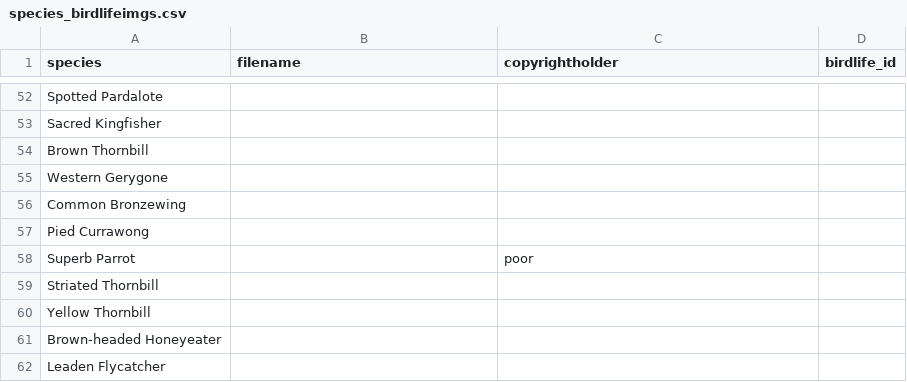
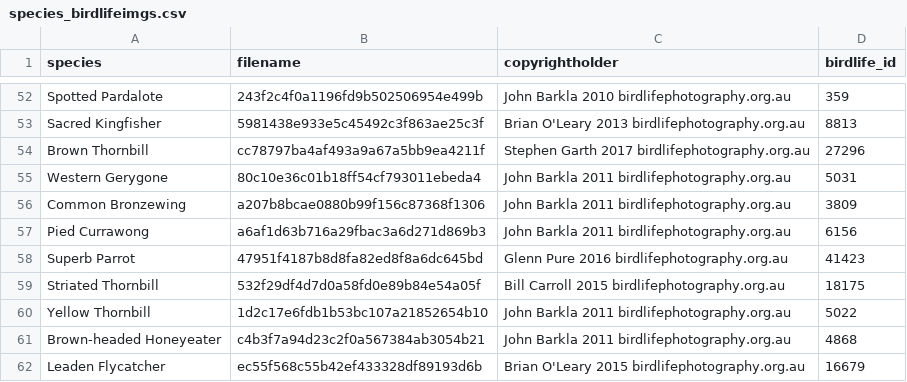
Before and after one commit to sustainablefarms/farm_biodiversity_app, a CSV file: data/species_birdlifeimgs.csv, drawn as a sheet; only a part is shown, gaps mark what is left out; the diff covers the shown part only; the diff names each change by its address in the sheet, - before the commit and + after, or states it on an @@ line.

Commit message:
all birdlife images finished, and working well in app. App at version 0.5 now

```diff
--- a/data/species_birdlifeimgs.csv
+++ b/data/species_birdlifeimgs.csv
-B52 (filename): (empty)
+B52 (filename): 243f2c4f0a1196fd9b502506954e499b
-C52 (copyrightholder): (empty)
+C52 (copyrightholder): John Barkla 2010 birdlifephotography.org.au
-D52 (birdlife_id): (empty)
+D52 (birdlife_id): 359
-B53 (filename): (empty)
+B53 (filename): 5981438e933e5c45492c3f863ae25c3f
-C53 (copyrightholder): (empty)
+C53 (copyrightholder): Brian O'Leary 2013 birdlifephotography.org.au
-D53 (birdlife_id): (empty)
+D53 (birdlife_id): 8813
-B54 (filename): (empty)
+B54 (filename): cc78797ba4af493a9a67a5bb9ea4211f
-C54 (copyrightholder): (empty)
+C54 (copyrightholder): Stephen Garth 2017 birdlifephotography.org.au
-D54 (birdlife_id): (empty)
+D54 (birdlife_id): 27296
-B55 (filename): (empty)
+B55 (filename): 80c10e36c01b18ff54cf793011ebeda4
-C55:C57 (copyrightholder): (empty)
+C55:C57 (copyrightholder): John Barkla 2011 birdlifephotography.org.au
-D55 (birdlife_id): (empty)
+D55 (birdlife_id): 5031
-B56 (filename): (empty)
+B56 (filename): a207b8bcae0880b99f156c87368f1306
-D56 (birdlife_id): (empty)
+D56 (birdlife_id): 3809
-B57 (filename): (empty)
+B57 (filename): a6af1d63b716a29fbac3a6d271d869b3
-D57 (birdlife_id): (empty)
+D57 (birdlife_id): 6156
-B58 (filename): (empty)
+B58 (filename): 47951f4187b8d8fa82ed8f8a6dc645bd
-C58 (copyrightholder): poor
+C58 (copyrightholder): Glenn Pure 2016 birdlifephotography.org.au
-D58 (birdlife_id): (empty)
+D58 (birdlife_id): 41423
-B59 (filename): (empty)
+B59 (filename): 532f29df4d7d0a58fd0e89b84e54a05f
-C59 (copyrightholder): (empty)
+C59 (copyrightholder): Bill Carroll 2015 birdlifephotography.org.au
-D59 (birdlife_id): (empty)
+D59 (birdlife_id): 18175
-B60 (filename): (empty)
+B60 (filename): 1d2c17e6fdb1b53bc107a21852654b10
-C60:C61 (copyrightholder): (empty)
+C60:C61 (copyrightholder): John Barkla 2011 birdlifephotography.org.au
-D60 (birdlife_id): (empty)
+D60 (birdlife_id): 5022
-B61 (filename): (empty)
+B61 (filename): c4b3f7a94d23c2f0a567384ab3054b21
-D61 (birdlife_id): (empty)
+D61 (birdlife_id): 4868
-B62 (filename): (empty)
+B62 (filename): ec55f568c55b42ef433328df89193d6b
-C62 (copyrightholder): (empty)
+C62 (copyrightholder): Brian O'Leary 2015 birdlifephotography.org.au
-D62 (birdlife_id): (empty)
+D62 (birdlife_id): 16679
```
Also changed, not shown: 99 edited cells elsewhere in this file, 49 other files.
